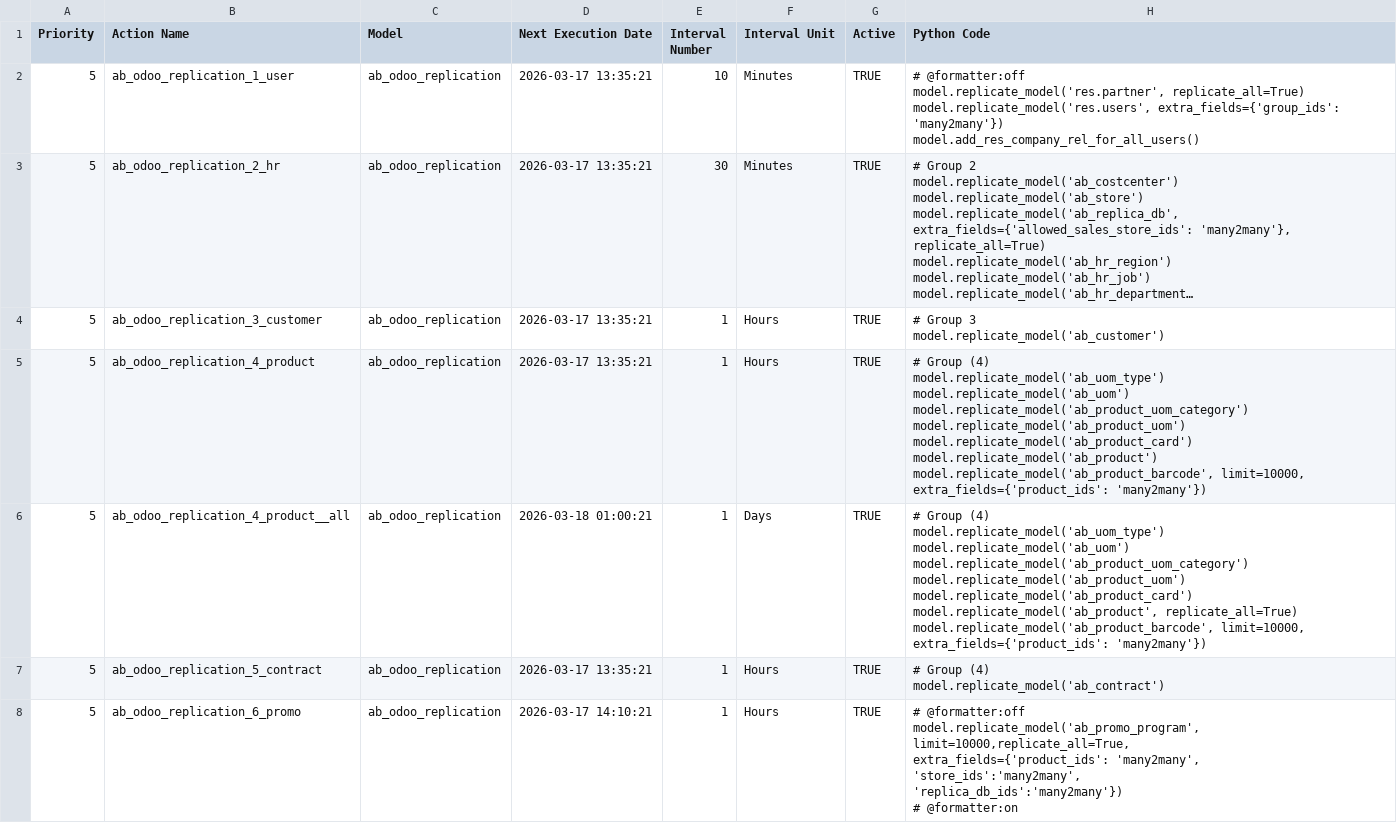
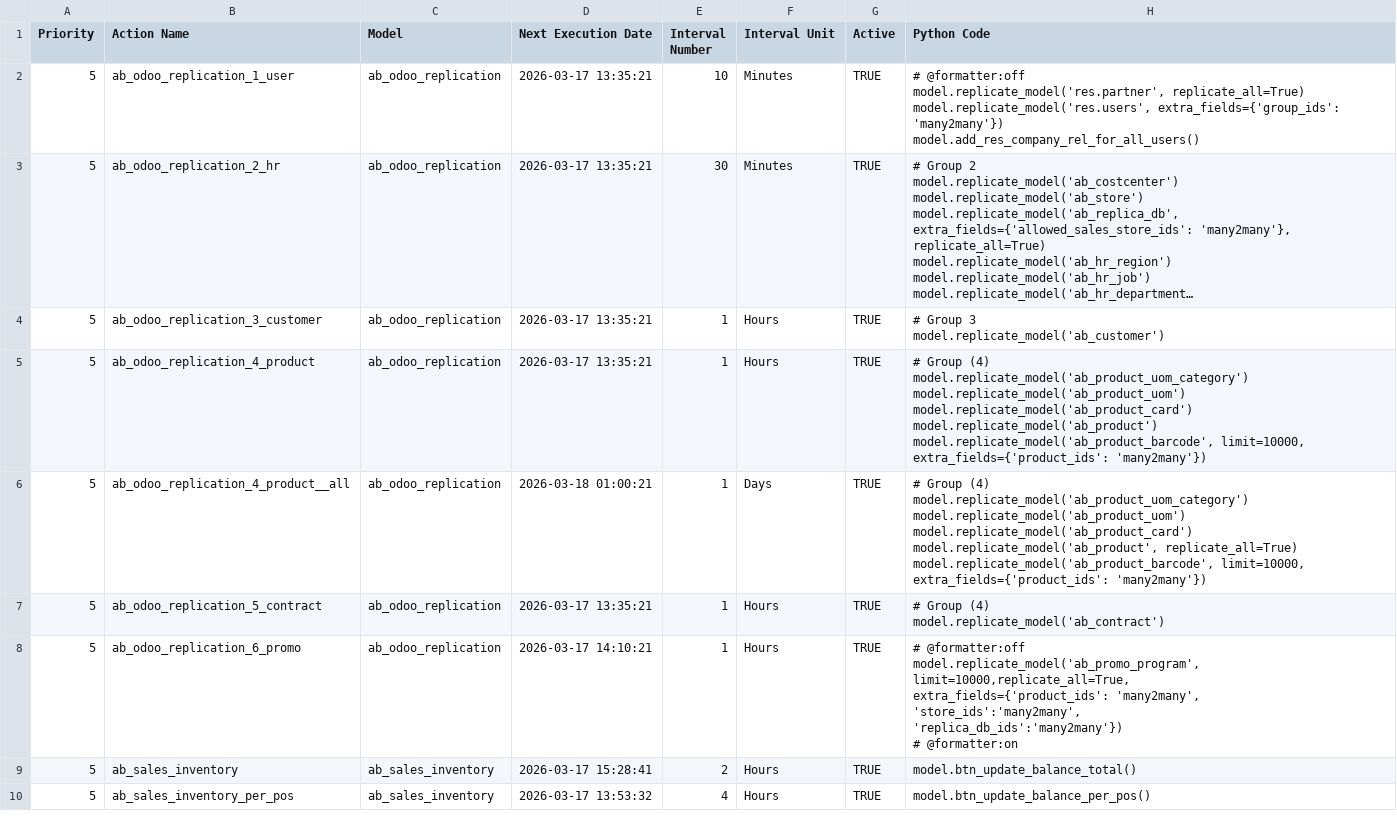
Before and after one commit to abdinpharmacies/hr, a CSV file: ab_sales_models_replication/ab_replicate_cron.csv, drawn as a sheet; only a part is shown; the shorter side is filled out with more unchanged rows; long unchanged cells end in ….

Commit message:
refactor(ab_sales_models_replication): retire legacy unit replication jobs

```diff
--- a/ab_sales_models_replication/ab_replicate_cron.csv
+++ b/ab_sales_models_replication/ab_replicate_cron.csv
@@ -18,26 +18,22 @@ model.replicate_model('ab_customer')
 "
-5,ab_odoo_replication_4_product,ab_odoo_replication,2026-03-17 13:35:21,1,Hours,TRUE,"# Group (4)
-model.replicate_model('ab_uom_type')
-model.replicate_model('ab_uom')
-
-model.replicate_model('ab_product_uom_category')
-model.replicate_model('ab_product_uom')
-model.replicate_model('ab_product_card')
-model.replicate_model('ab_product')
-model.replicate_model('ab_product_barcode', limit=10000,
-                     extra_fields={'product_ids': 'many2many'})
-
-"
-5,ab_odoo_replication_4_product__all,ab_odoo_replication,2026-03-18 01:00:21,1,Days,TRUE,"# Group (4)
-model.replicate_model('ab_uom_type')
-model.replicate_model('ab_uom')
-
-model.replicate_model('ab_product_uom_category')
-model.replicate_model('ab_product_uom')
-model.replicate_model('ab_product_card')
-model.replicate_model('ab_product', replicate_all=True)
-model.replicate_model('ab_product_barcode', limit=10000,
-                     extra_fields={'product_ids': 'many2many'})
-
-"
+5,ab_odoo_replication_4_product,ab_odoo_replication,2026-03-17 13:35:21,1,Hours,TRUE,"# Group (4)
+
+model.replicate_model('ab_product_uom_category')
+model.replicate_model('ab_product_uom')
+model.replicate_model('ab_product_card')
+model.replicate_model('ab_product')
+model.replicate_model('ab_product_barcode', limit=10000,
+                     extra_fields={'product_ids': 'many2many'})
+
+"
+5,ab_odoo_replication_4_product__all,ab_odoo_replication,2026-03-18 01:00:21,1,Days,TRUE,"# Group (4)
+
+model.replicate_model('ab_product_uom_category')
+model.replicate_model('ab_product_uom')
+model.replicate_model('ab_product_card')
+model.replicate_model('ab_product', replicate_all=True)
+model.replicate_model('ab_product_barcode', limit=10000,
+                     extra_fields={'product_ids': 'many2many'})
+
+"
 5,ab_odoo_replication_5_contract,ab_odoo_replication,2026-03-17 13:35:21,1,Hours,TRUE,"# Group (4)
```
Also changed, not shown: 2 other files.
